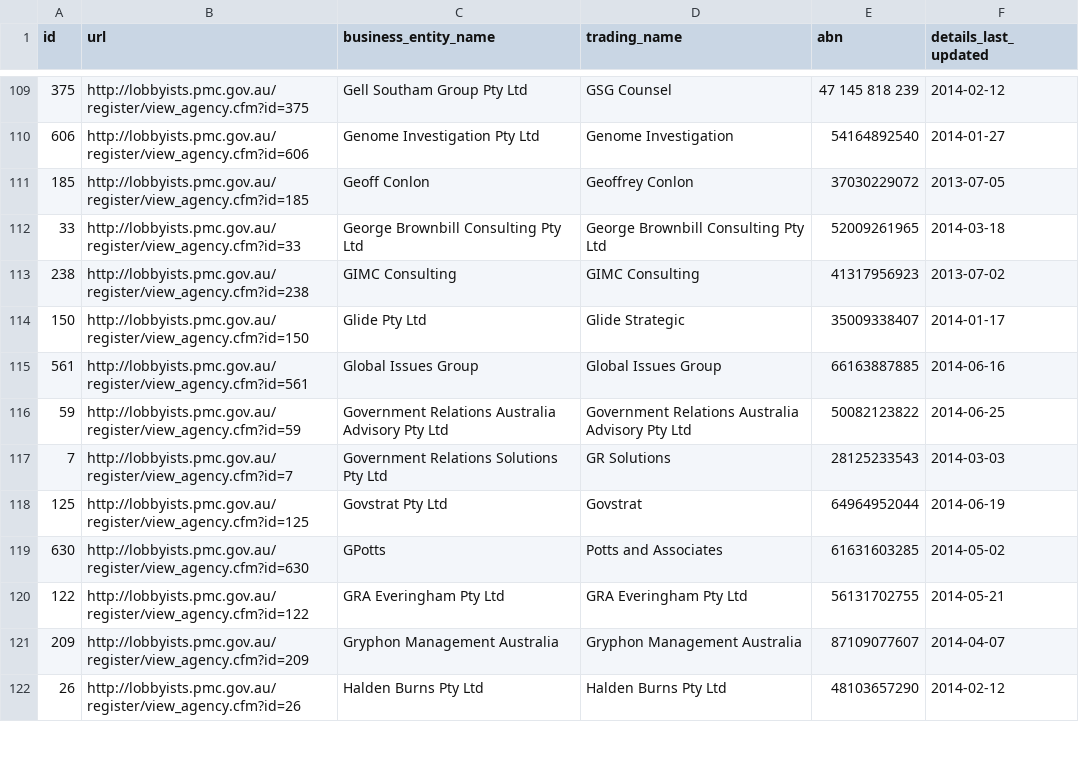
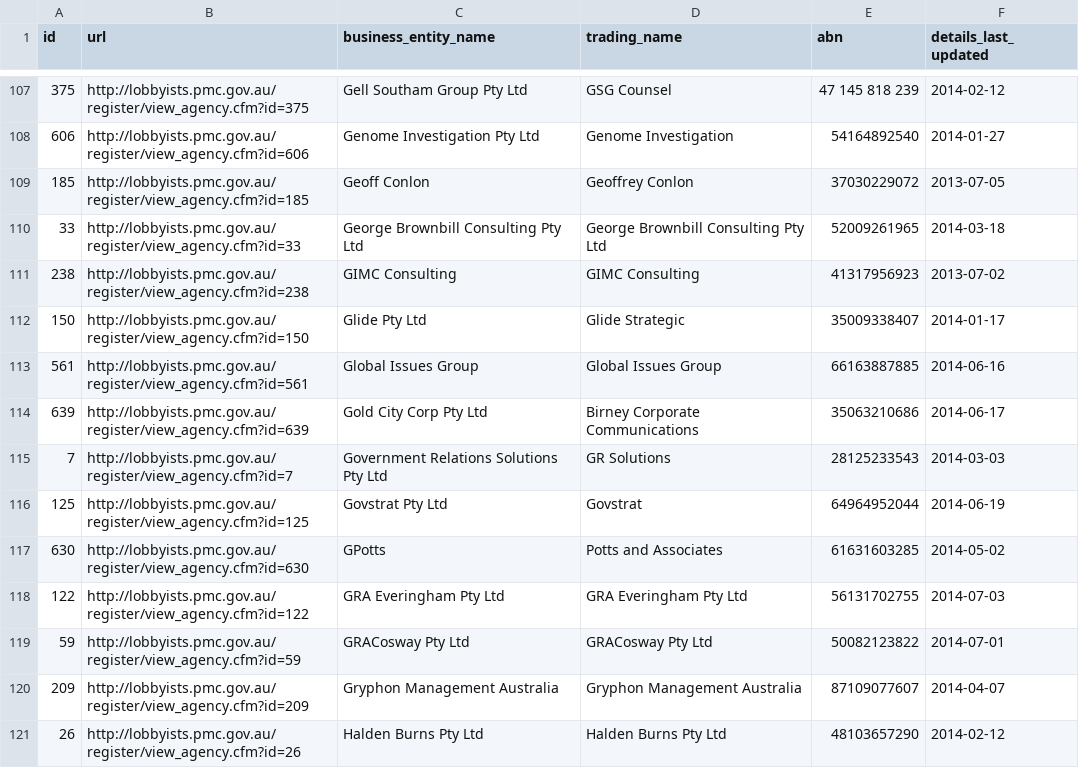
Before and after one commit to henare/australian_government_lobbyists_register, a CSV file: agencies.csv, drawn as a sheet; only a part is shown, gaps mark what is left out; the diff covers the shown part only.

```diff
--- a/agencies.csv
+++ b/agencies.csv
@@ -115,3 +113,3 @@ id,url,business_entity_name,trading_name,abn,details_last_updated
 561,http://lobbyists.pmc.gov.au/register/view_agency.cfm?id=561,Global Issues Group,Global Issues Group,66163887885,2014-06-16
-59,http://lobbyists.pmc.gov.au/register/view_agency.cfm?id=59,Government Relations Australia Advisory Pty Ltd,Government Relations Australia Advisory Pty Ltd,50082123822,2014-06-25
+639,http://lobbyists.pmc.gov.au/register/view_agency.cfm?id=639,Gold City Corp Pty Ltd,Birney Corporate Communications,35063210686,2014-06-17
 7,http://lobbyists.pmc.gov.au/register/view_agency.cfm?id=7,Government Relations Solutions Pty Ltd,GR Solutions,28125233543,2014-03-03
@@ -119,3 +117,4 @@ id,url,business_entity_name,trading_name,abn,details_last_updated
 630,http://lobbyists.pmc.gov.au/register/view_agency.cfm?id=630,GPotts,Potts and Associates,61631603285,2014-05-02
-122,http://lobbyists.pmc.gov.au/register/view_agency.cfm?id=122,GRA Everingham Pty Ltd,GRA Everingham Pty Ltd,56131702755,2014-05-21
+122,http://lobbyists.pmc.gov.au/register/view_agency.cfm?id=122,GRA Everingham Pty Ltd,GRA Everingham Pty Ltd,56131702755,2014-07-03
+59,http://lobbyists.pmc.gov.au/register/view_agency.cfm?id=59,GRACosway Pty Ltd,GRACosway Pty Ltd,50082123822,2014-07-01
 209,http://lobbyists.pmc.gov.au/register/view_agency.cfm?id=209,Gryphon Management Australia,Gryphon Management Australia,87109077607,2014-04-07
```
Also changed, not shown: 2 removed rows and 33 edited cells elsewhere in this file, clients.csv, lobbyists.csv, 1 other file.
